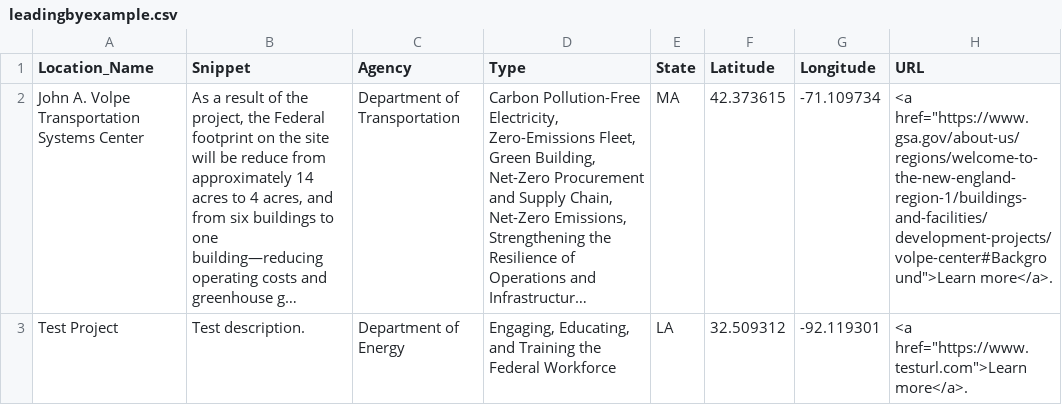
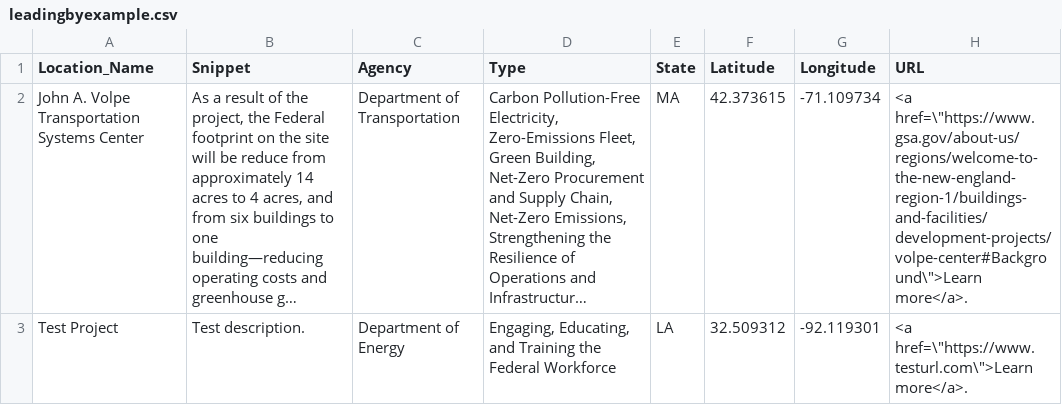
Before and after one commit to courtneyfieber/leadingbyexample, a CSV file: leadingbyexample.csv, drawn as a sheet; long unchanged cells end in …; the diff names each change by its address in the sheet, - before the commit and + after, or states it on an @@ line.

Commit message:
Add files via upload

```diff
--- a/leadingbyexample.csv
+++ b/leadingbyexample.csv
-H2 (URL): <a href="https://www.gsa.gov/about-us/regions/welcome-to-the-new-england-region-1/buildings-and-facilities/development-projects/volpe-center#Background">Learn more</a>.
+H2 (URL): <a href=\"https://www.gsa.gov/about-us/regions/welcome-to-the-new-england-region-1/buildings-and-facilities/development-projects/volpe-center#Background\">Learn more</a>.
-H3 (URL): <a href="https://www.testurl.com">Learn more</a>.
+H3 (URL): <a href=\"https://www.testurl.com\">Learn more</a>.
```
